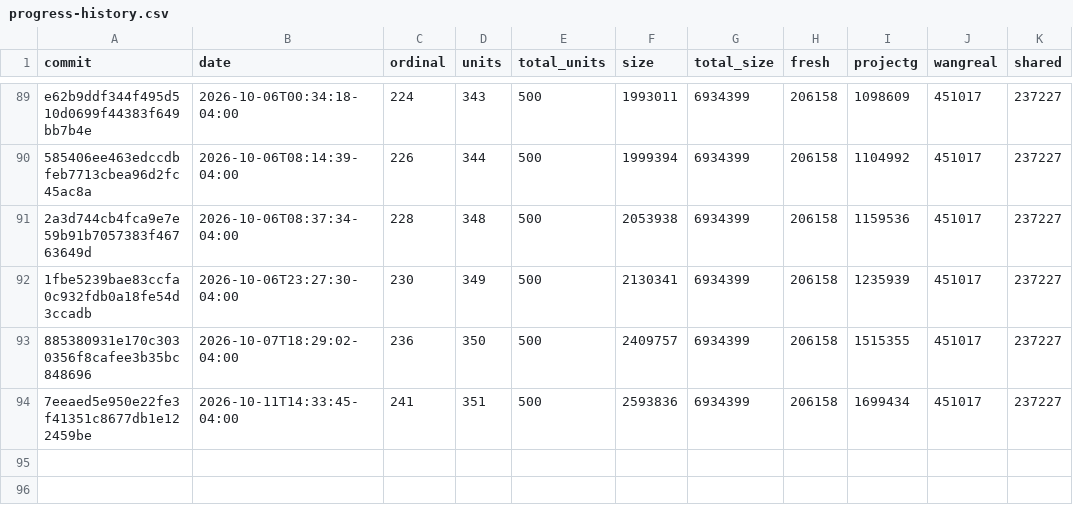
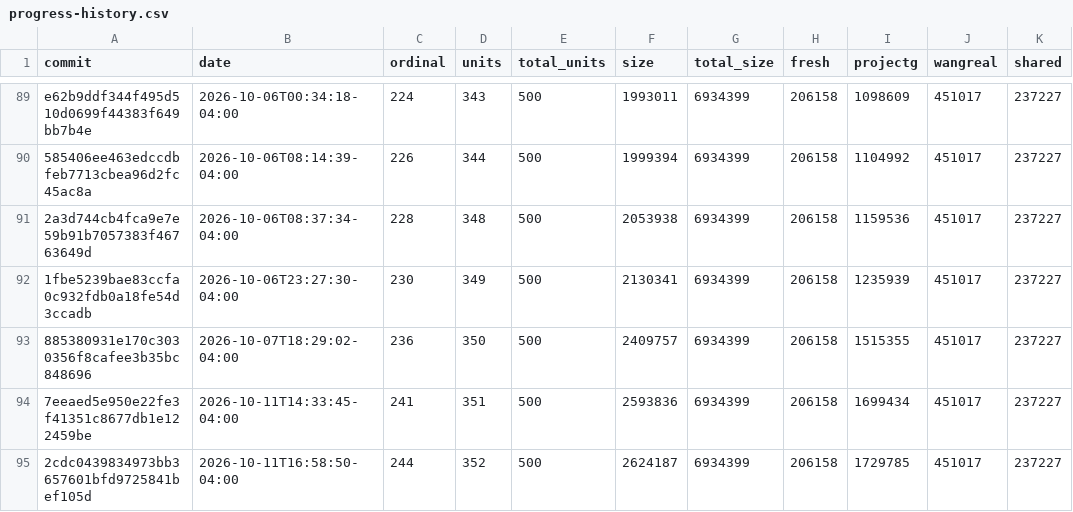
Before and after one commit to eantoniobr/rebang, a CSV file: docs/progress-history.csv, drawn as a sheet; only a part is shown, gaps mark what is left out; the diff names each change by its address in the sheet, - before the commit and + after, or states it on an @@ line.

```diff
--- a/docs/progress-history.csv
+++ b/docs/progress-history.csv
+row 95: 2cdc0439834973bb3657601bfd9725841bef105d | 2026-10-11T16:58:50-04:00 | 244 | 352 | 500 | 2624187 | 6934399 | 206158 | 1729785 | 451017 | 237227
```
Also changed, not shown: 2 other files.
